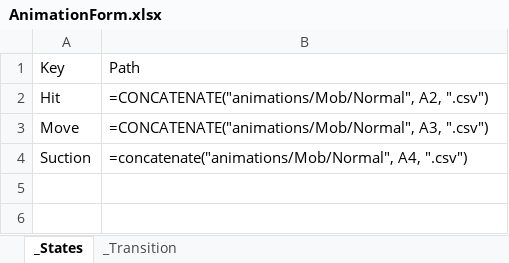
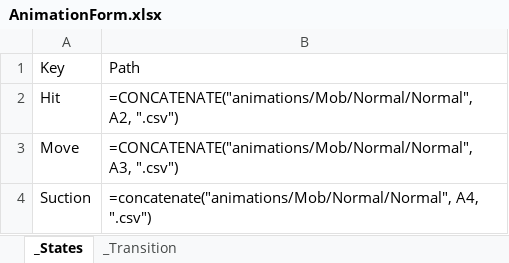
Before and after one commit to lee-jun-young1/kirby, an Excel workbook: Kirby-bin/animations/Mob/Normal/AnimationForm.xlsx, sheet _States, drawn as a sheet; values as stored, in another font and other column widths than the file's, no borders; formulas without a stored value are shown as written; the diff names each change by its address in the sheet, - before the commit and + after, or states it on an @@ line.

Commit message:
Enemy - Normal

```diff
--- a/Kirby-bin/animations/Mob/Normal/AnimationForm.xlsx (sheet _States)
+++ b/Kirby-bin/animations/Mob/Normal/AnimationForm.xlsx (sheet _States)
-B2: =CONCATENATE("animations/Mob/Normal", A2, ".csv")
+B2: =CONCATENATE("animations/Mob/Normal/Normal", A2, ".csv")
-B3: =CONCATENATE("animations/Mob/Normal", A3, ".csv")
+B3: =CONCATENATE("animations/Mob/Normal/Normal", A3, ".csv")
-B4: =concatenate("animations/Mob/Normal", A4, ".csv")
+B4: =concatenate("animations/Mob/Normal/Normal", A4, ".csv")
```
Also changed, not shown: 5 other files.
